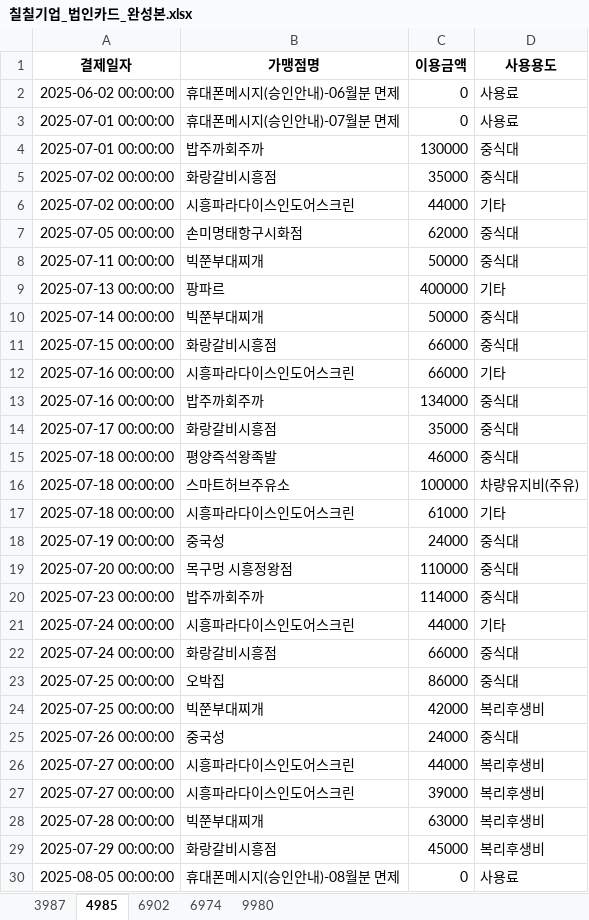
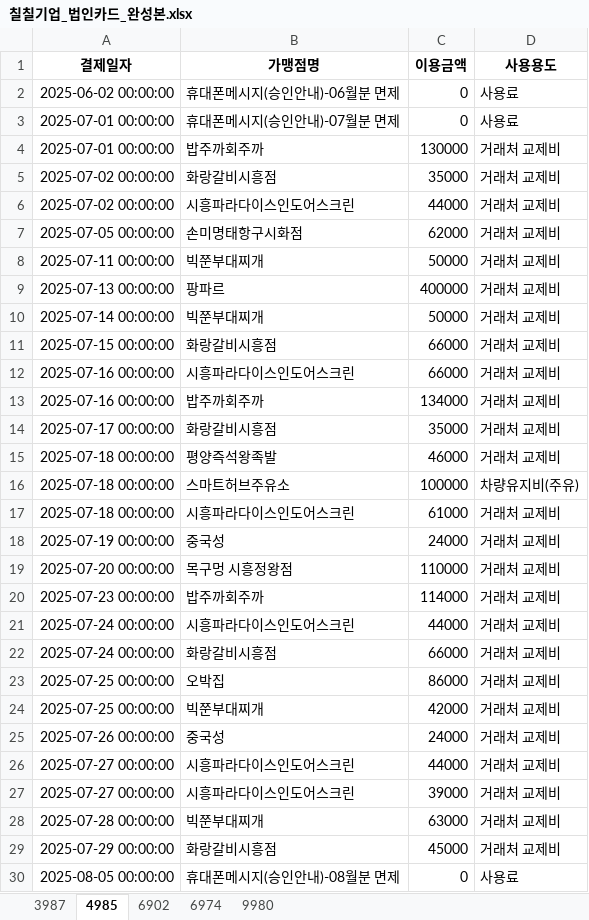
Before and after one commit to shinjadong/77co, an Excel workbook: output/칠칠기업_법인카드_완성본.xlsx, sheet 4985, drawn as a sheet; only a part is shown; values as stored, in another font and other column widths than the file's, no borders; the diff covers the shown part only; the diff names each change by its address in the sheet, - before the commit and + after, or states it on an @@ line.

```diff
--- a/output/칠칠기업_법인카드_완성본.xlsx (sheet 4985)
+++ b/output/칠칠기업_법인카드_완성본.xlsx (sheet 4985)
-D4:D5 (사용용도): 중식대
+D4:D5 (사용용도): 거래처 교제비
-D6 (사용용도): 기타
+D6 (사용용도): 거래처 교제비
-D7:D8 (사용용도): 중식대
+D7:D8 (사용용도): 거래처 교제비
-D9 (사용용도): 기타
+D9 (사용용도): 거래처 교제비
-D10:D11 (사용용도): 중식대
+D10:D11 (사용용도): 거래처 교제비
-D12 (사용용도): 기타
+D12 (사용용도): 거래처 교제비
-D13:D15 (사용용도): 중식대
+D13:D15 (사용용도): 거래처 교제비
-D17 (사용용도): 기타
+D17 (사용용도): 거래처 교제비
-D18:D20 (사용용도): 중식대
+D18:D20 (사용용도): 거래처 교제비
-D21 (사용용도): 기타
+D21 (사용용도): 거래처 교제비
-D22:D23 (사용용도): 중식대
+D22:D23 (사용용도): 거래처 교제비
-D24 (사용용도): 복리후생비
+D24 (사용용도): 거래처 교제비
-D25 (사용용도): 중식대
+D25 (사용용도): 거래처 교제비
-D26:D29 (사용용도): 복리후생비
+D26:D29 (사용용도): 거래처 교제비
```
Also changed, not shown: 33 edited cells elsewhere in this sheet, sheet 6974, 2 other files.
